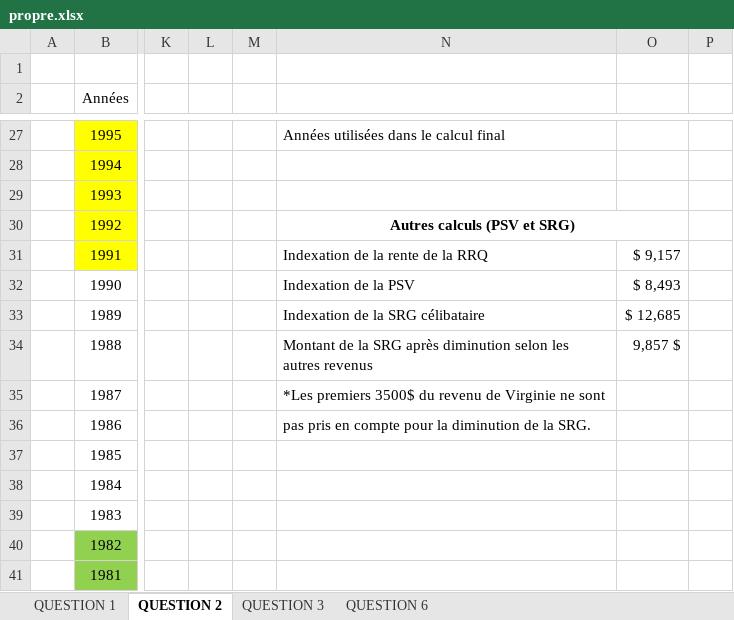
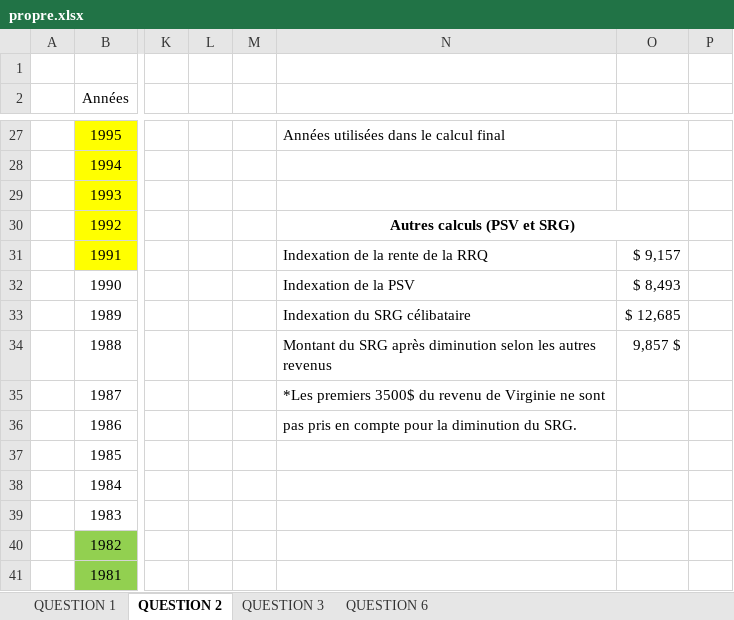
Before and after one commit to Thomas-17/ATCR-TP2, an Excel workbook: propre.xlsx, sheet QUESTION 2, drawn as a sheet; only a part is shown, gaps mark what is left out; values as stored, in another font and other column widths than the file's, no borders; the diff names each change by its address in the sheet, - before the commit and + after, or states it on an @@ line.

Commit message:
SRG est fucking masculin

```diff
--- a/propre.xlsx (sheet QUESTION 2)
+++ b/propre.xlsx (sheet QUESTION 2)
-N33: Indexation de la SRG célibataire
+N33: Indexation du SRG célibataire
-N34: Montant de la SRG après…
+N34: Montant du SRG après…
-N36: …la diminution de la SRG.
+N36: …la diminution du SRG.
```
Also changed, not shown: sheet QUESTION 3.
